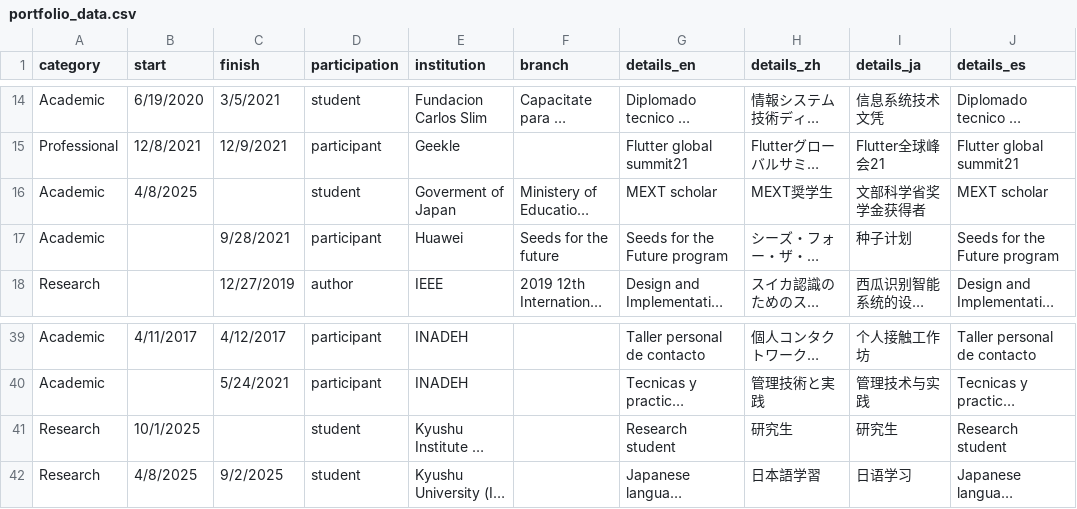
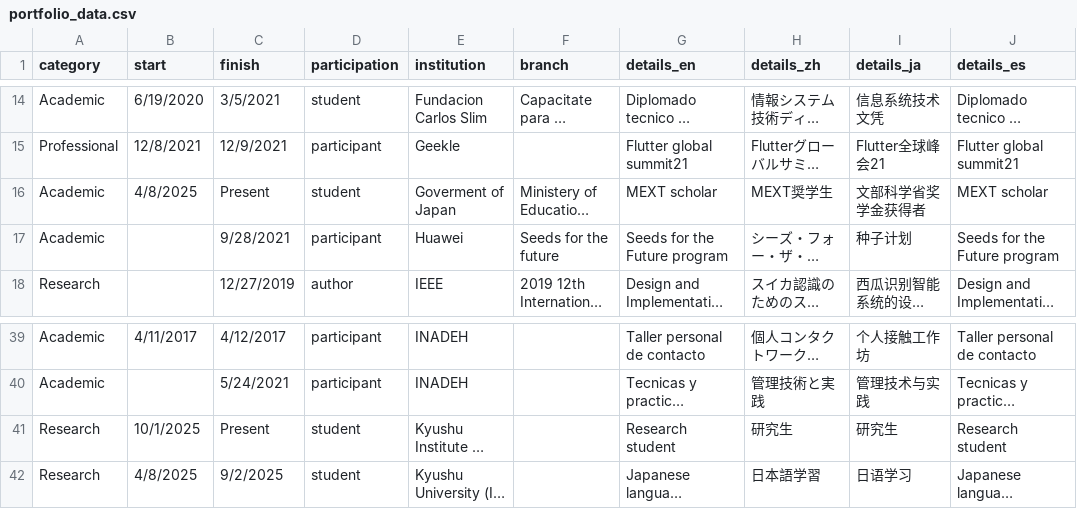
Before and after one commit to Personal-kung/kung.github.io, a CSV file: data/portfolio_data.csv, drawn as a sheet; only a part is shown, gaps mark what is left out; long unchanged cells end in …; the diff names each change by its address in the sheet, - before the commit and + after, or states it on an @@ line.

```diff
--- a/data/portfolio_data.csv
+++ b/data/portfolio_data.csv
-C16 (finish): (empty)
+C16 (finish): Present
-C41 (finish): (empty)
+C41 (finish): Present
```
